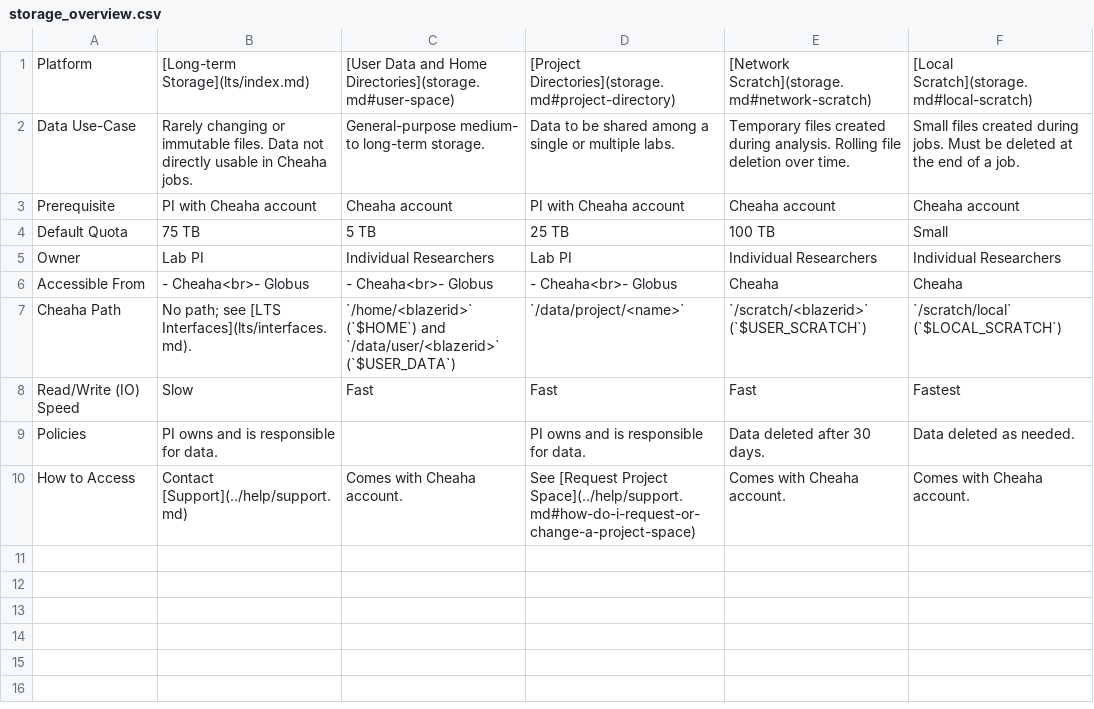
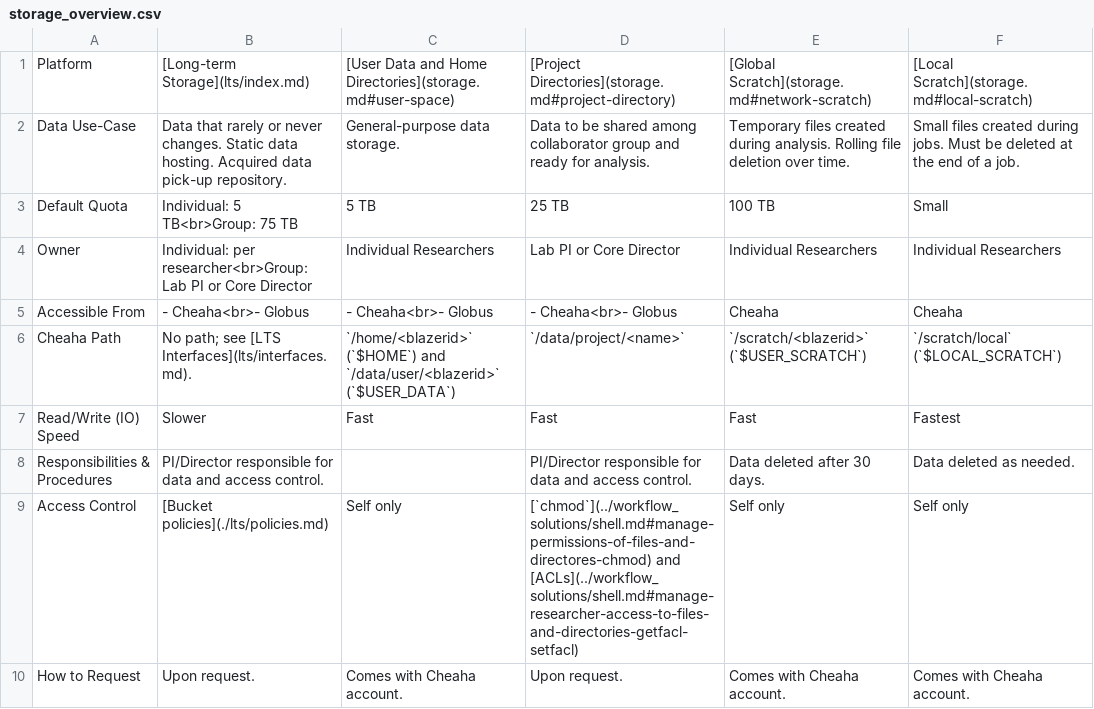
Before and after one commit to wwarriner/uabrc.github.io, a CSV file: data_management/res/storage_overview.csv, drawn as a sheet; removed rows and columns are numbered as before the commit, all else as after; the diff names each change by its address in the sheet, - before the commit and + after, or states it on an @@ line.

```diff
--- a/data_management/res/storage_overview.csv
+++ b/data_management/res/storage_overview.csv
-E1: [Network Scratch](storage.md#network-scratch)
+E1: [Global Scratch](storage.md#network-scratch)
-B2: Rarely changing or immutable files. Data not directly usable in Cheaha jobs.
+B2: Data that rarely or never changes. Static data hosting. Acquired data pick-up repository.
-C2: General-purpose medium- to long-term storage.
+C2: General-purpose data storage.
-D2: …shared among a single or multiple labs.
+D2: …shared among collaborator group and ready for analysis.
-row 3: Prerequisite | PI with Cheaha account | Cheaha account | PI with Cheaha account | Cheaha account | Cheaha account
-B3: 75 TB
+B3: Individual: 5 TB<br>Group: 75 TB
-B4: Lab PI
+B4: Individual: per researcher<br>Group: Lab PI or Core Director
-D4: Lab PI
+D4: Lab PI or Core Director
-B7: Slow
+B7: Slower
-A8: Policies
+A8: Responsibilities & Procedures
-B8: PI owns and is responsible for data.
+B8: PI/Director responsible for data and access control.
-D8: PI owns and is responsible for data.
+D8: PI/Director responsible for data and access control.
+row 9: Access Control | [Bucket policies](./lts/policies.md) | Self only | [`chmod`](../workflow_solutions/shell.md#manage-permissions-of-files-and-directores-chmod) and [ACLs](../workflow_solutions/shell.md#manage-researcher-access-to-files-and-directories-getfacl-setfacl) | Self only | Self only
-A10: How to Access
+A10: How to Request
-B10: Contact [Support](../help/support.md)
+B10: Upon request.
-D10: See [Request Project Space](../help/support.md#how-do-i-request-or-change-a-project-space)
+D10: Upon request.
```
Also changed, not shown: 11 other files.
